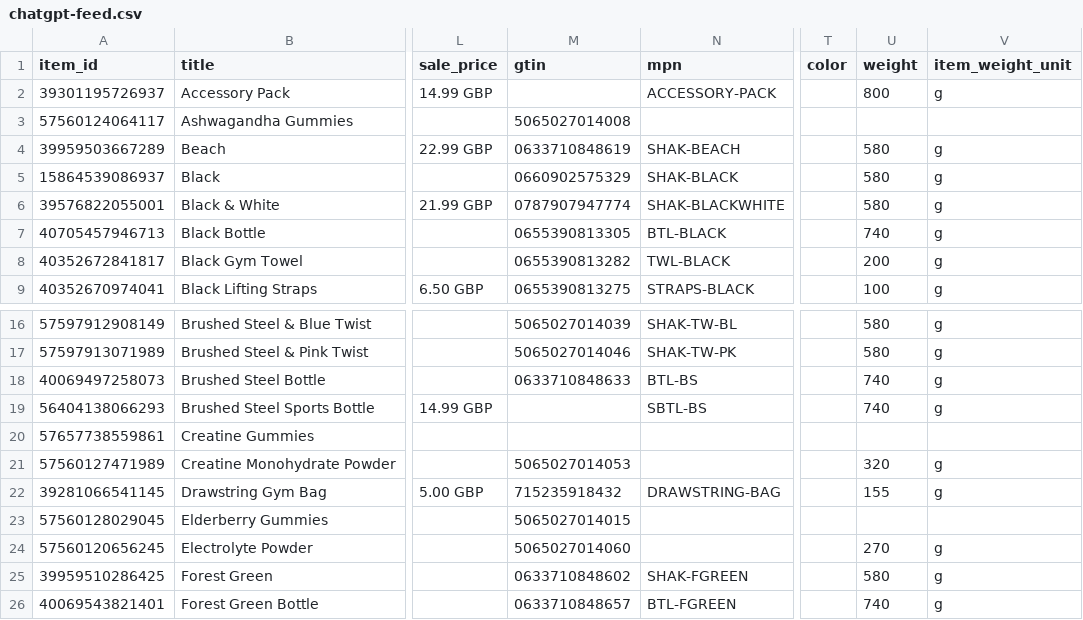
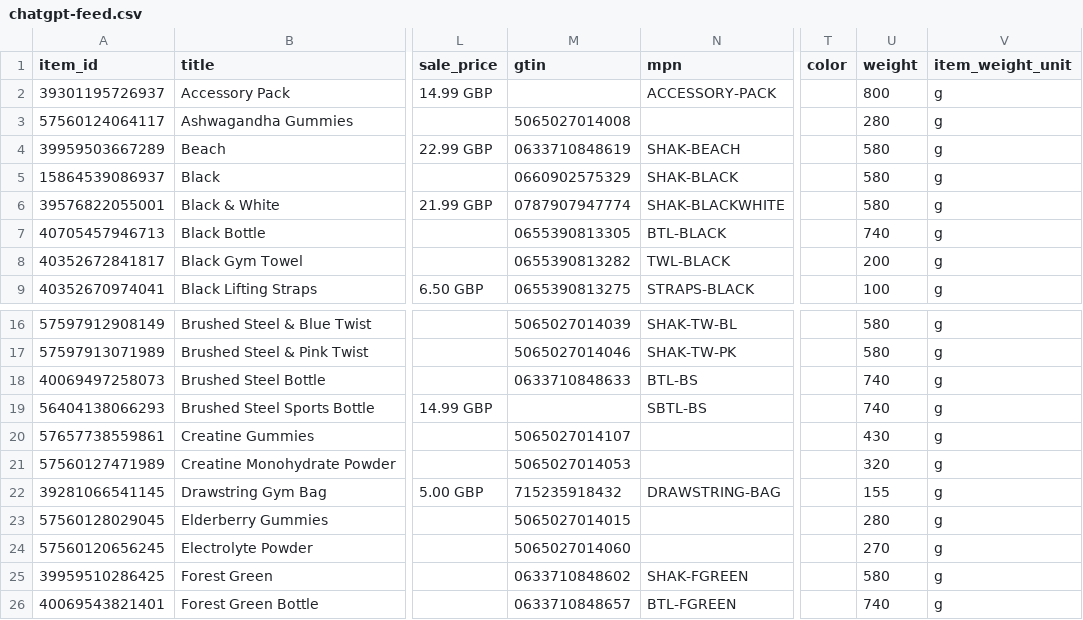
Before and after one commit to webopticben/beyondshakers-chatgpt-feed, a CSV file: chatgpt-feed.csv, drawn as a sheet; only a part is shown, gaps mark what is left out; the diff names each change by its address in the sheet, - before the commit and + after, or states it on an @@ line.

Commit message:
Refresh feed 2026-10-24T23:20:27Z

```diff
--- a/chatgpt-feed.csv
+++ b/chatgpt-feed.csv
-U3 (weight): (empty)
+U3 (weight): 280
-V3 (item_weight_unit): (empty)
+V3 (item_weight_unit): g
-M20 (gtin): (empty)
+M20 (gtin): 5065027014107
-U20 (weight): (empty)
+U20 (weight): 430
-V20 (item_weight_unit): (empty)
+V20 (item_weight_unit): g
-U23 (weight): (empty)
+U23 (weight): 280
-V23 (item_weight_unit): (empty)
+V23 (item_weight_unit): g
```
